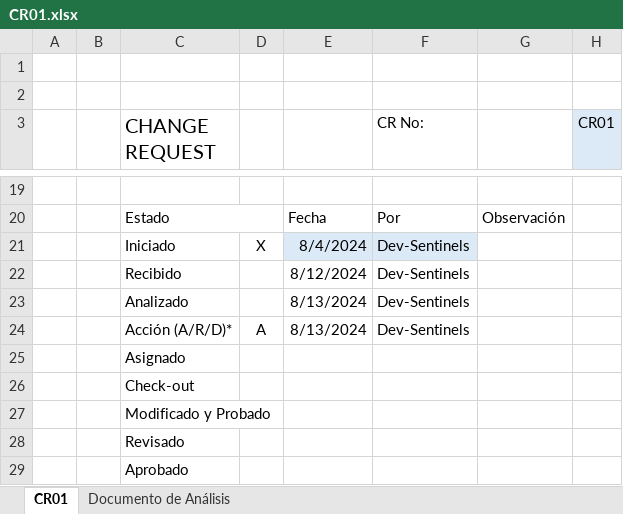
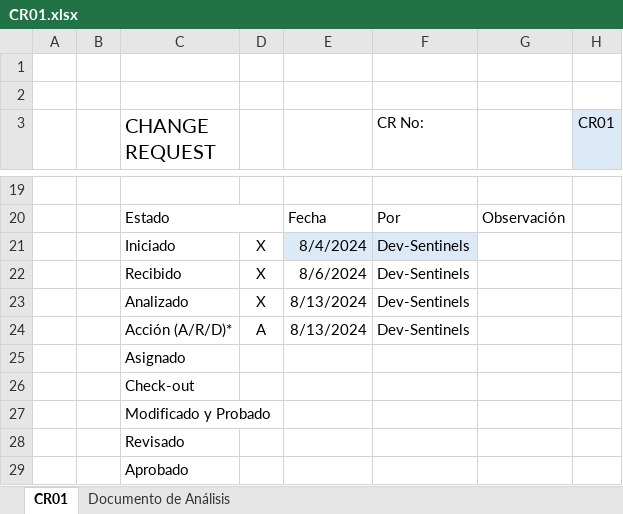
Before and after one commit to MaxCar31/BrailleTech, an Excel workbook: Fase III - Construcción y Evolución/1. Solicitudes de Cambio/CR01.xlsx, sheet CR01, drawn as a sheet; only a part is shown, gaps mark what is left out; values as stored, in another font and other column widths than the file's, no borders; the diff names each change by its address in the sheet, - before the commit and + after, or states it on an @@ line.

Commit message:
Add files via upload

```diff
--- a/Fase III - Construcción y Evolución/1. Solicitudes de Cambio/CR01.xlsx (sheet CR01)
+++ b/Fase III - Construcción y Evolución/1. Solicitudes de Cambio/CR01.xlsx (sheet CR01)
-D22:D23: (empty)
+D22:D23: X
-E22: 8/12/2024
+E22: 8/6/2024
```
Also changed, not shown: sheet Documento de Análisis, charts or pictures.
